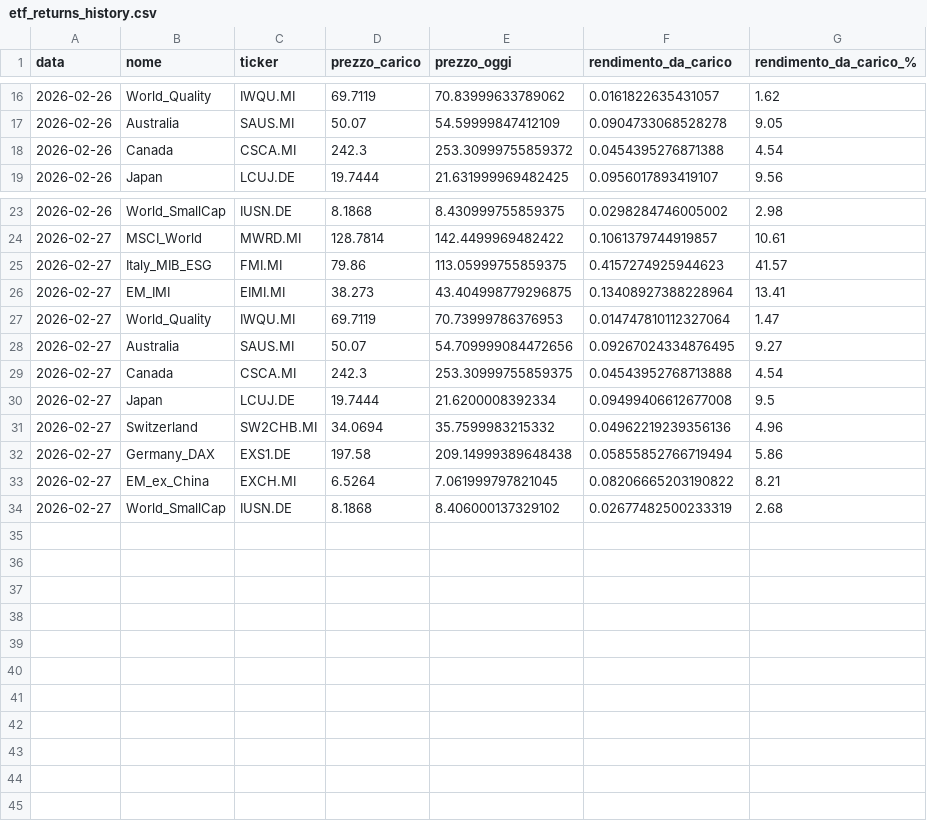
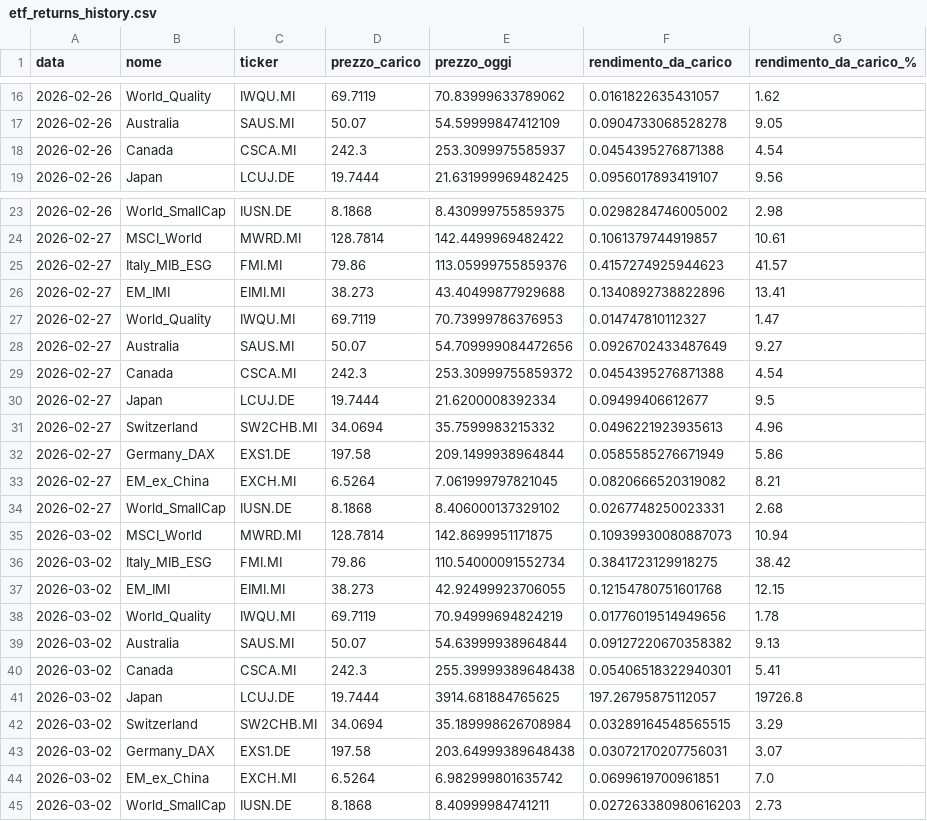
Before and after one commit to infozero1/etf-tracker, a CSV file: etf_returns_history.csv, drawn as a sheet; only a part is shown, gaps mark what is left out.

```diff
--- a/etf_returns_history.csv
+++ b/etf_returns_history.csv
@@ -17,3 +17,3 @@ data,nome,ticker,prezzo_carico,prezzo_oggi,rendimento_da_carico,rendimento_da_ca
 2026-02-26,Australia,SAUS.MI,50.07,54.59999847412109,0.0904733068528278,9.05
-2026-02-26,Canada,CSCA.MI,242.3,253.30999755859372,0.0454395276871388,4.54
+2026-02-26,Canada,CSCA.MI,242.3,253.3099975585937,0.0454395276871388,4.54
 2026-02-26,Japan,LCUJ.DE,19.7444,21.631999969482425,0.0956017893419107,9.56
@@ -24,11 +24,22 @@ data,nome,ticker,prezzo_carico,prezzo_oggi,rendimento_da_carico,rendimento_da_ca
 2026-02-27,MSCI_World,MWRD.MI,128.7814,142.4499969482422,0.1061379744919857,10.61
-2026-02-27,Italy_MIB_ESG,FMI.MI,79.86,113.05999755859375,0.4157274925944623,41.57
-2026-02-27,EM_IMI,EIMI.MI,38.273,43.404998779296875,0.13408927388228964,13.41
-2026-02-27,World_Quality,IWQU.MI,69.7119,70.73999786376953,0.014747810112327064,1.47
-2026-02-27,Australia,SAUS.MI,50.07,54.709999084472656,0.09267024334876495,9.27
-2026-02-27,Canada,CSCA.MI,242.3,253.30999755859375,0.04543952768713888,4.54
-2026-02-27,Japan,LCUJ.DE,19.7444,21.6200008392334,0.09499406612677008,9.5
-2026-02-27,Switzerland,SW2CHB.MI,34.0694,35.7599983215332,0.04962219239356136,4.96
-2026-02-27,Germany_DAX,EXS1.DE,197.58,209.14999389648438,0.05855852766719494,5.86
-2026-02-27,EM_ex_China,EXCH.MI,6.5264,7.061999797821045,0.08206665203190822,8.21
-2026-02-27,World_SmallCap,IUSN.DE,8.1868,8.406000137329102,0.02677482500233319,2.68
+2026-02-27,Italy_MIB_ESG,FMI.MI,79.86,113.05999755859376,0.4157274925944623,41.57
+2026-02-27,EM_IMI,EIMI.MI,38.273,43.40499877929688,0.1340892738822896,13.41
+2026-02-27,World_Quality,IWQU.MI,69.7119,70.73999786376953,0.014747810112327,1.47
+2026-02-27,Australia,SAUS.MI,50.07,54.709999084472656,0.0926702433487649,9.27
+2026-02-27,Canada,CSCA.MI,242.3,253.30999755859372,0.0454395276871388,4.54
+2026-02-27,Japan,LCUJ.DE,19.7444,21.6200008392334,0.09499406612677,9.5
+2026-02-27,Switzerland,SW2CHB.MI,34.0694,35.7599983215332,0.0496221923935613,4.96
+2026-02-27,Germany_DAX,EXS1.DE,197.58,209.1499938964844,0.0585585276671949,5.86
+2026-02-27,EM_ex_China,EXCH.MI,6.5264,7.061999797821045,0.0820666520319082,8.21
+2026-02-27,World_SmallCap,IUSN.DE,8.1868,8.406000137329102,0.0267748250023331,2.68
+2026-03-02,MSCI_World,MWRD.MI,128.7814,142.8699951171875,0.10939930080887073,10.94
+2026-03-02,Italy_MIB_ESG,FMI.MI,79.86,110.54000091552734,0.3841723129918275,38.42
+2026-03-02,EM_IMI,EIMI.MI,38.273,42.92499923706055,0.12154780751601768,12.15
+2026-03-02,World_Quality,IWQU.MI,69.7119,70.94999694824219,0.01776019514949656,1.78
+2026-03-02,Australia,SAUS.MI,50.07,54.63999938964844,0.09127220670358382,9.13
+2026-03-02,Canada,CSCA.MI,242.3,255.39999389648438,0.05406518322940301,5.41
+2026-03-02,Japan,LCUJ.DE,19.7444,3914.681884765625,197.26795875112057,19726.8
+2026-03-02,Switzerland,SW2CHB.MI,34.0694,35.189998626708984,0.03289164548565515,3.29
+2026-03-02,Germany_DAX,EXS1.DE,197.58,203.64999389648438,0.03072170207756031,3.07
+2026-03-02,EM_ex_China,EXCH.MI,6.5264,6.982999801635742,0.0699619700961851,7.0
+2026-03-02,World_SmallCap,IUSN.DE,8.1868,8.40999984741211,0.027263380980616203,2.73
```
